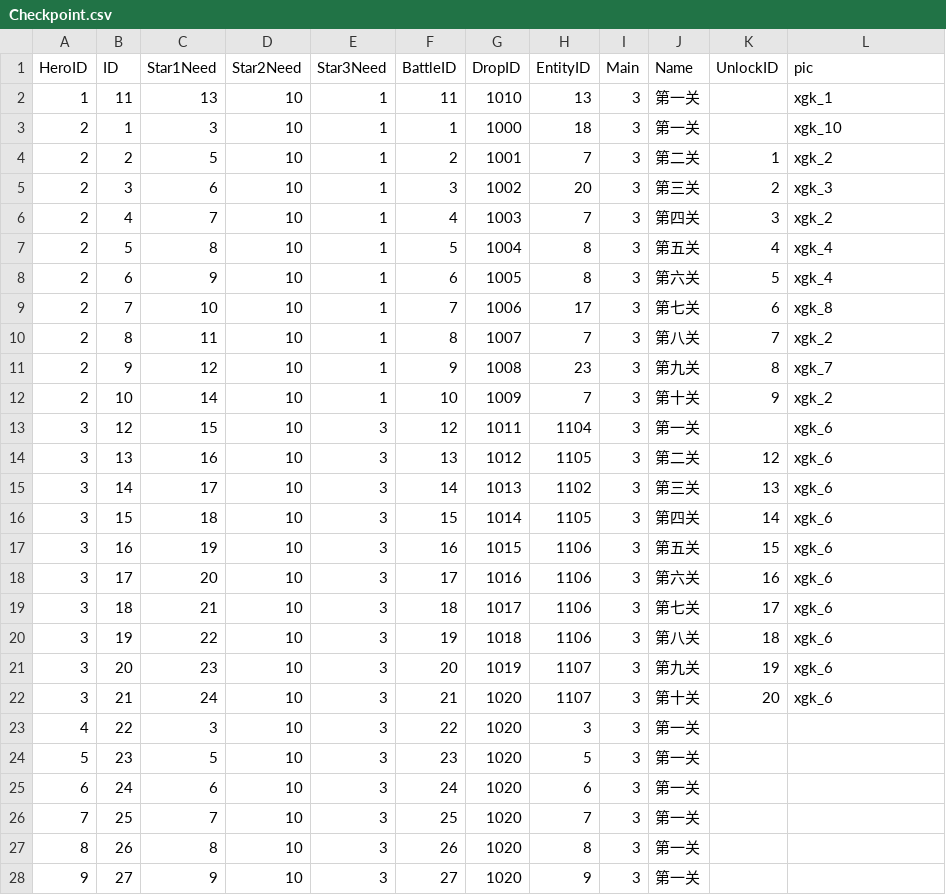
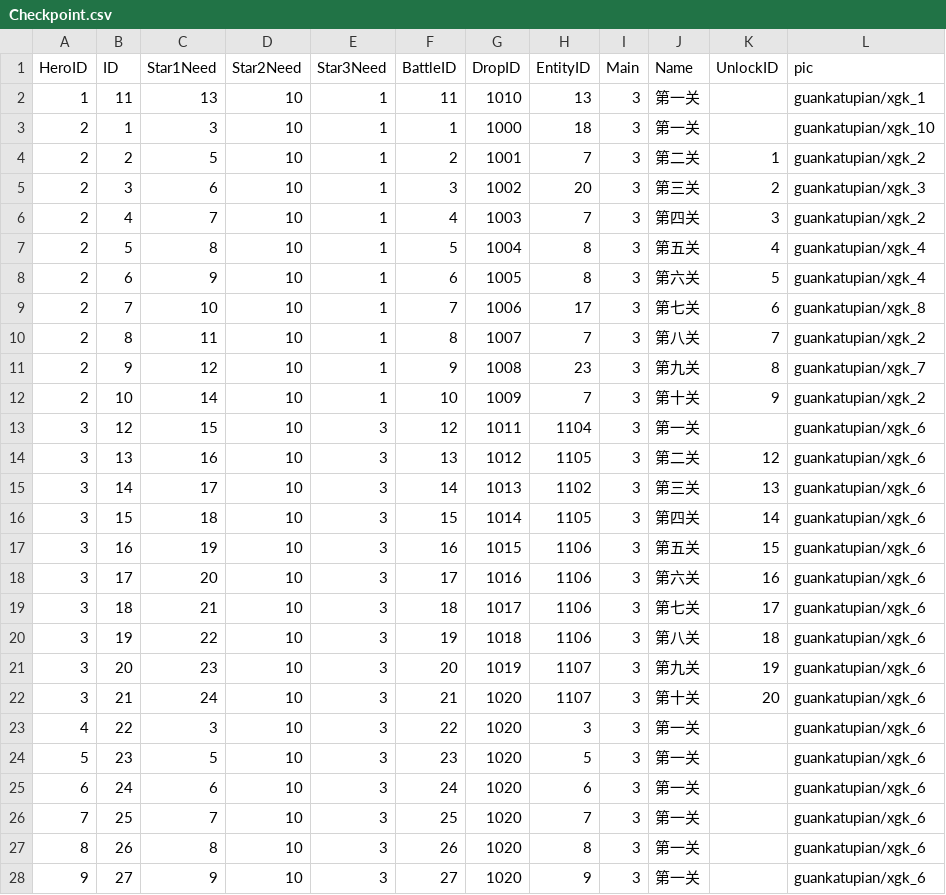
Before and after one commit to kevinnewkevin/xiyou, a CSV file: trunk/config/tables/Checkpoint.csv, drawn as a sheet; only a part is shown; the diff covers the shown part only.

```diff
--- a/trunk/config/tables/Checkpoint.csv
+++ b/trunk/config/tables/Checkpoint.csv
@@ -1,28 +1,28 @@
 HeroID,ID,Star1Need,Star2Need,Star3Need,BattleID,DropID,EntityID,Main,Name,UnlockID,pic
-1,11,13,10,1,11,1010,13,3,第一关,,xgk_1
-2,1,3,10,1,1,1000,18,3,第一关,,xgk_10
-2,2,5,10,1,2,1001,7,3,第二关,1,xgk_2
-2,3,6,10,1,3,1002,20,3,第三关,2,xgk_3
-2,4,7,10,1,4,1003,7,3,第四关,3,xgk_2
-2,5,8,10,1,5,1004,8,3,第五关,4,xgk_4
-2,6,9,10,1,6,1005,8,3,第六关,5,xgk_4
-2,7,10,10,1,7,1006,17,3,第七关,6,xgk_8
-2,8,11,10,1,8,1007,7,3,第八关,7,xgk_2
-2,9,12,10,1,9,1008,23,3,第九关,8,xgk_7
-2,10,14,10,1,10,1009,7,3,第十关,9,xgk_2
-3,12,15,10,3,12,1011,1104,3,第一关,,xgk_6
-3,13,16,10,3,13,1012,1105,3,第二关,12,xgk_6
-3,14,17,10,3,14,1013,1102,3,第三关,13,xgk_6
-3,15,18,10,3,15,1014,1105,3,第四关,14,xgk_6
-3,16,19,10,3,16,1015,1106,3,第五关,15,xgk_6
-3,17,20,10,3,17,1016,1106,3,第六关,16,xgk_6
-3,18,21,10,3,18,1017,1106,3,第七关,17,xgk_6
-3,19,22,10,3,19,1018,1106,3,第八关,18,xgk_6
-3,20,23,10,3,20,1019,1107,3,第九关,19,xgk_6
-3,21,24,10,3,21,1020,1107,3,第十关,20,xgk_6
-4,22,3,10,3,22,1020,3,3,第一关,,
-5,23,5,10,3,23,1020,5,3,第一关,,
-6,24,6,10,3,24,1020,6,3,第一关,,
-7,25,7,10,3,25,1020,7,3,第一关,,
-8,26,8,10,3,26,1020,8,3,第一关,,
-9,27,9,10,3,27,1020,9,3,第一关,,
+1,11,13,10,1,11,1010,13,3,第一关,,guankatupian/xgk_1
+2,1,3,10,1,1,1000,18,3,第一关,,guankatupian/xgk_10
+2,2,5,10,1,2,1001,7,3,第二关,1,guankatupian/xgk_2
+2,3,6,10,1,3,1002,20,3,第三关,2,guankatupian/xgk_3
+2,4,7,10,1,4,1003,7,3,第四关,3,guankatupian/xgk_2
+2,5,8,10,1,5,1004,8,3,第五关,4,guankatupian/xgk_4
+2,6,9,10,1,6,1005,8,3,第六关,5,guankatupian/xgk_4
+2,7,10,10,1,7,1006,17,3,第七关,6,guankatupian/xgk_8
+2,8,11,10,1,8,1007,7,3,第八关,7,guankatupian/xgk_2
+2,9,12,10,1,9,1008,23,3,第九关,8,guankatupian/xgk_7
+2,10,14,10,1,10,1009,7,3,第十关,9,guankatupian/xgk_2
+3,12,15,10,3,12,1011,1104,3,第一关,,guankatupian/xgk_6
+3,13,16,10,3,13,1012,1105,3,第二关,12,guankatupian/xgk_6
+3,14,17,10,3,14,1013,1102,3,第三关,13,guankatupian/xgk_6
+3,15,18,10,3,15,1014,1105,3,第四关,14,guankatupian/xgk_6
+3,16,19,10,3,16,1015,1106,3,第五关,15,guankatupian/xgk_6
+3,17,20,10,3,17,1016,1106,3,第六关,16,guankatupian/xgk_6
+3,18,21,10,3,18,1017,1106,3,第七关,17,guankatupian/xgk_6
+3,19,22,10,3,19,1018,1106,3,第八关,18,guankatupian/xgk_6
+3,20,23,10,3,20,1019,1107,3,第九关,19,guankatupian/xgk_6
+3,21,24,10,3,21,1020,1107,3,第十关,20,guankatupian/xgk_6
+4,22,3,10,3,22,1020,3,3,第一关,,guankatupian/xgk_6
+5,23,5,10,3,23,1020,5,3,第一关,,guankatupian/xgk_6
+6,24,6,10,3,24,1020,6,3,第一关,,guankatupian/xgk_6
+7,25,7,10,3,25,1020,7,3,第一关,,guankatupian/xgk_6
+8,26,8,10,3,26,1020,8,3,第一关,,guankatupian/xgk_6
+9,27,9,10,3,27,1020,9,3,第一关,,guankatupian/xgk_6
```
Also changed, not shown: 14 edited cells elsewhere in this file.
